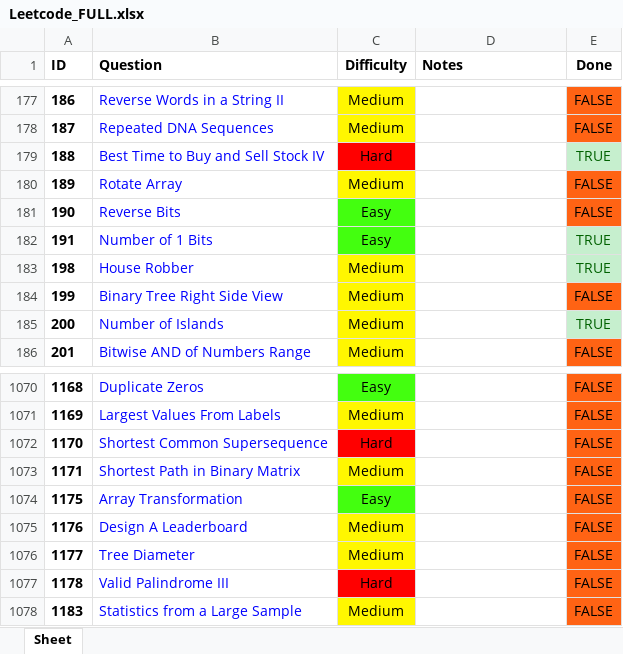
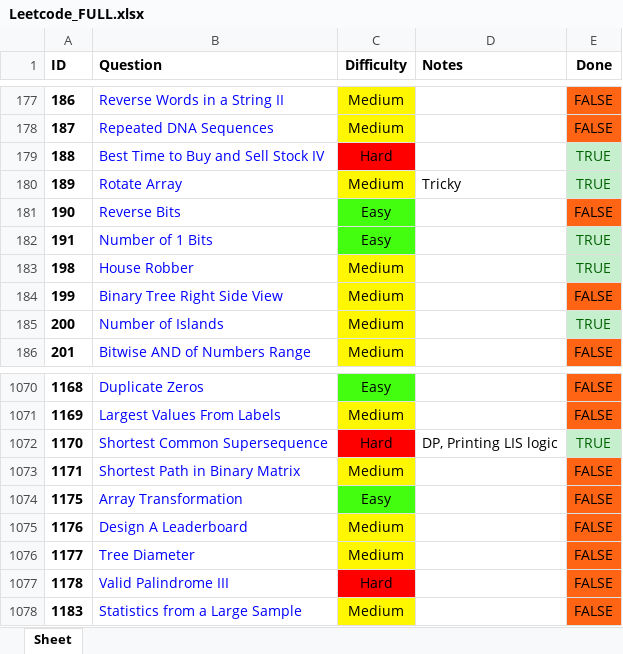
Before and after one commit to RohanTrix/Competitive-Practice, an Excel workbook: DOCS/Leetcode_FULL.xlsx, sheet Sheet, drawn as a sheet; only a part is shown, gaps mark what is left out; values as stored, in another font and other column widths than the file's, no borders; the diff names each change by its address in the sheet, - before the commit and + after, or states it on an @@ line.

```diff
--- a/DOCS/Leetcode_FULL.xlsx (sheet Sheet)
+++ b/DOCS/Leetcode_FULL.xlsx (sheet Sheet)
-D180 (Notes): (empty)
+D180 (Notes): Tricky
-E180 (Done): FALSE
+E180 (Done): TRUE
@@ E180 fill: #FF6314 → #C6EFCE, text colour: black → #006100 @@
-D1072 (Notes): (empty)
+D1072 (Notes): DP, Printing LIS logic
-E1072 (Done): FALSE
+E1072 (Done): TRUE
@@ E1072 fill: #FF6314 → #C6EFCE, text colour: black → #006100 @@
```
Also changed, not shown: 9 other files.
